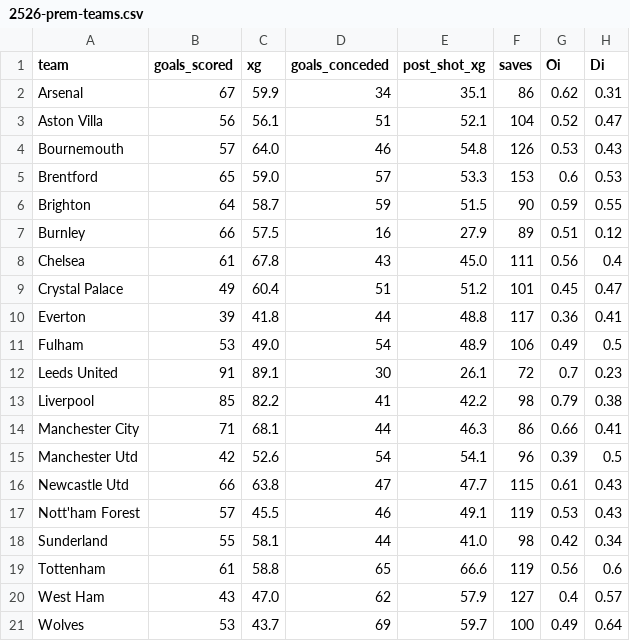
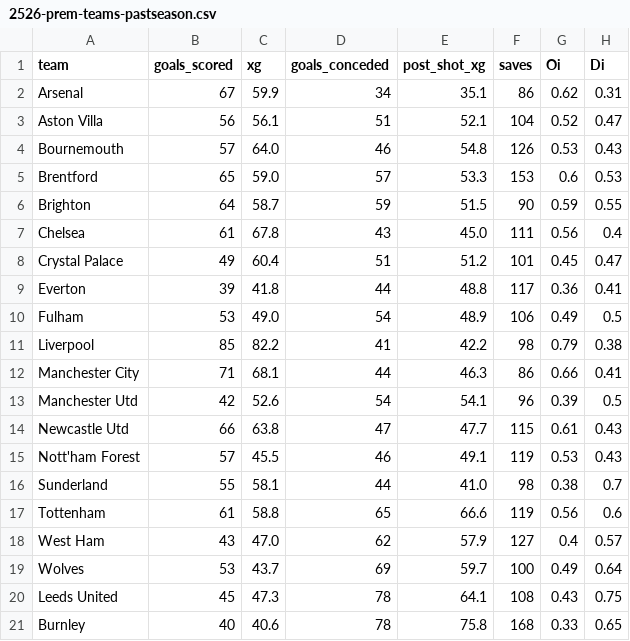
Before and after one commit to yutsz1203/FPL-Transfer-Planner, a CSV file: new_ver/data/2526-prem-teams-pastseason.csv (was new_ver/data/2526-prem-teams.csv), drawn as a sheet.

Commit message:
adjusted promoted teams strengths

```diff
--- a/new_ver/data/2526-prem-teams.csv
+++ b/new_ver/data/2526-prem-teams-pastseason.csv
@@ -6,3 +6,2 @@ Brentford,65,59.0,57,53.3,153,0.6,0.53
 Brighton,64,58.7,59,51.5,90,0.59,0.55
-Burnley,66,57.5,16,27.9,89,0.51,0.12
 Chelsea,61,67.8,43,45.0,111,0.56,0.4
@@ -11,3 +10,2 @@ Everton,39,41.8,44,48.8,117,0.36,0.41
 Fulham,53,49.0,54,48.9,106,0.49,0.5
-Leeds United,91,89.1,30,26.1,72,0.7,0.23
 Liverpool,85,82.2,41,42.2,98,0.79,0.38
@@ -17,3 +15,3 @@ Newcastle Utd,66,63.8,47,47.7,115,0.61,0.43
 Nott'ham Forest,57,45.5,46,49.1,119,0.53,0.43
-Sunderland,55,58.1,44,41.0,98,0.42,0.34
+Sunderland,55,58.1,44,41.0,98,0.38,0.7
 Tottenham,61,58.8,65,66.6,119,0.56,0.6
@@ -21 +19,3 @@ West Ham,43,47.0,62,57.9,127,0.4,0.57
 Wolves,53,43.7,69,59.7,100,0.49,0.64
+Leeds United,45,47.3,78,64.1,108,0.43,0.75
+Burnley,40,40.6,78,75.8,168,0.33,0.65
```
Also changed, not shown: 5 other files.
